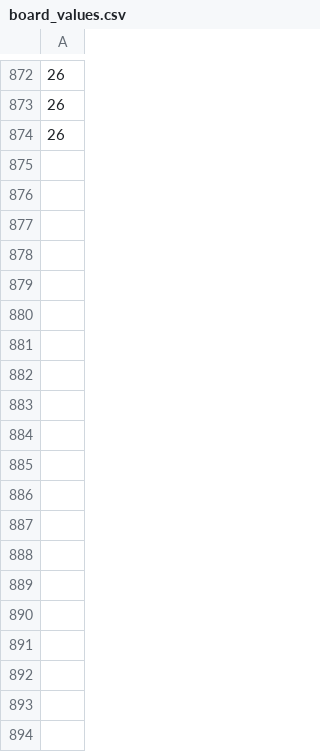
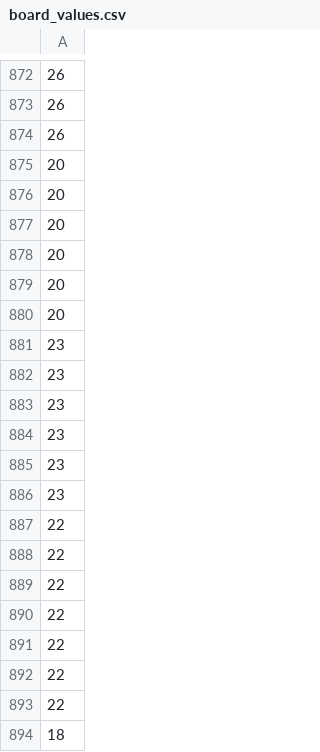
Before and after one commit to vaporform/Final_Project_Realsies, a CSV file: data/Abigor/board_values.csv, drawn as a sheet; only a part is shown, gaps mark what is left out; the diff covers the shown part only; the diff names each change by its address in the sheet, - before the commit and + after, or states it on an @@ line.

```diff
--- a/data/Abigor/board_values.csv
+++ b/data/Abigor/board_values.csv
+row 875: 20
+row 876: 20
+row 877: 20
+row 878: 20
+row 879: 20
+row 880: 20
+row 881: 23
+row 882: 23
+row 883: 23
+row 884: 23
+row 885: 23
+row 886: 23
+row 887: 22
+row 888: 22
+row 889: 22
+row 890: 22
+row 891: 22
+row 892: 22
+row 893: 22
+row 894: 18
```
Also changed, not shown: 73 added rows elsewhere in this file, data/Abigor/board_cards.csv, data/Abigor/points_diff.csv, 41 other files.
